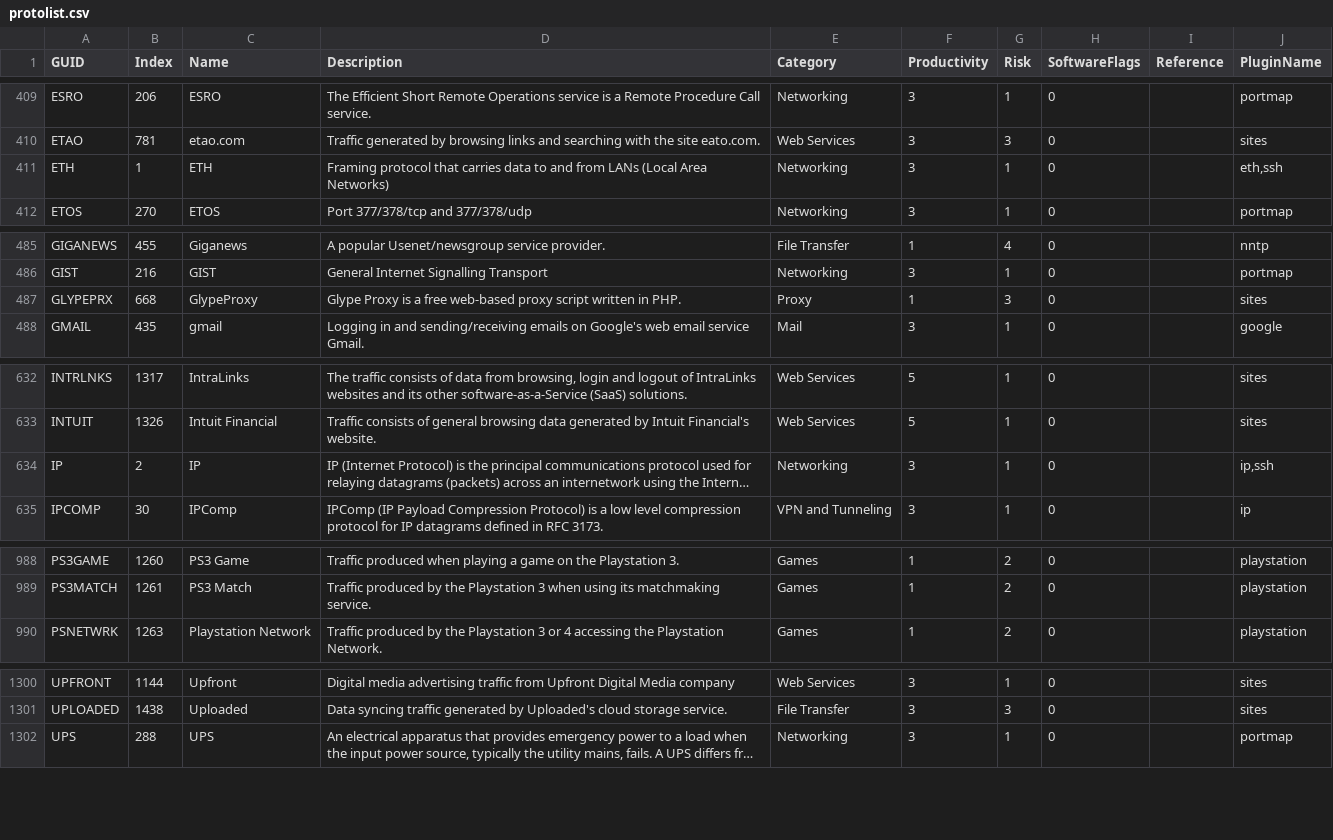
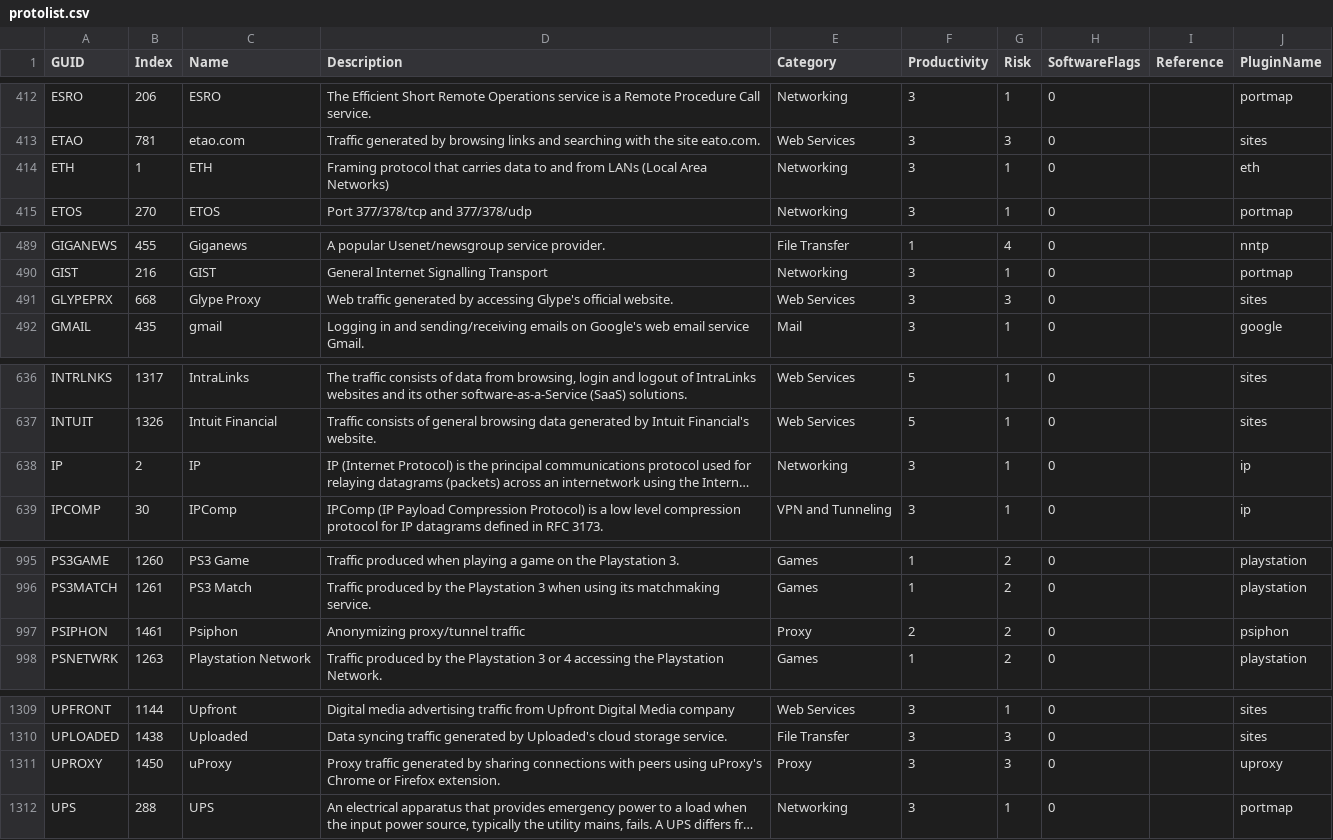
Before and after one commit to oksbsb/classd, a CSV file: files/usr/share/untangle-classd/protolist.csv, drawn as a sheet; only a part is shown, gaps mark what is left out; long unchanged cells end in …; addresses are those after the commit; the diff covers the shown part only; the diff names each change by its address in the sheet, - before the commit and + after, or states it on an @@ line.

```diff
--- a/files/usr/share/untangle-classd/protolist.csv
+++ b/files/usr/share/untangle-classd/protolist.csv
-J414 (PluginName): eth,ssh
+J414 (PluginName): eth
-C491 (Name): GlypeProxy
+C491 (Name): Glype Proxy
-D491 (Description): Glype Proxy is a free web-based proxy script written in PHP.
+D491 (Description): Web traffic generated by accessing Glype's official website.
-E491 (Category): Proxy
+E491 (Category): Web Services
-F491 (Productivity): 1
+F491 (Productivity): 3
-J638 (PluginName): ip,ssh
+J638 (PluginName): ip
+row 997: PSIPHON | 1461 | Psiphon | Anonymizing proxy/tunnel traffic | Proxy | 2 | 2 | 0 |  | psiphon
+row 1311: UPROXY | 1450 | uProxy | Proxy traffic generated by sharing connections with peers using uProxy's Chrome or Firefox extension. | Proxy | 3 | 3 | 0 |  | uproxy
```
Also changed, not shown: 18 added rows and 1 edited cell elsewhere in this file, 3 other files.
